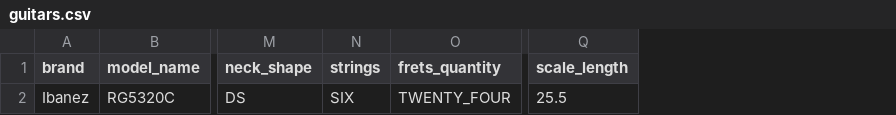
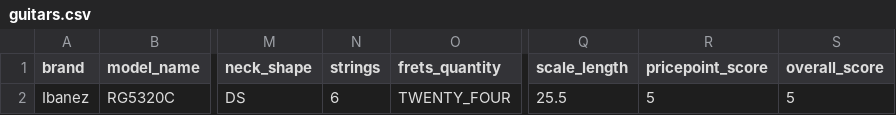
Before and after one commit to gonza56d/guitarradar, a CSV file: csv/guitars.csv, drawn as a sheet; only a part is shown, gaps mark what is left out; the diff names each change by its address in the sheet, - before the commit and + after, or states it on an @@ line.

```diff
--- a/csv/guitars.csv
+++ b/csv/guitars.csv
+column R (pricepoint_score), row 2: 5
+column S (overall_score), row 2: 5
-N2 (strings): SIX
+N2 (strings): 6
```
Also changed, not shown: csv/brands.csv, csv/pickups.csv, 15 other files.
